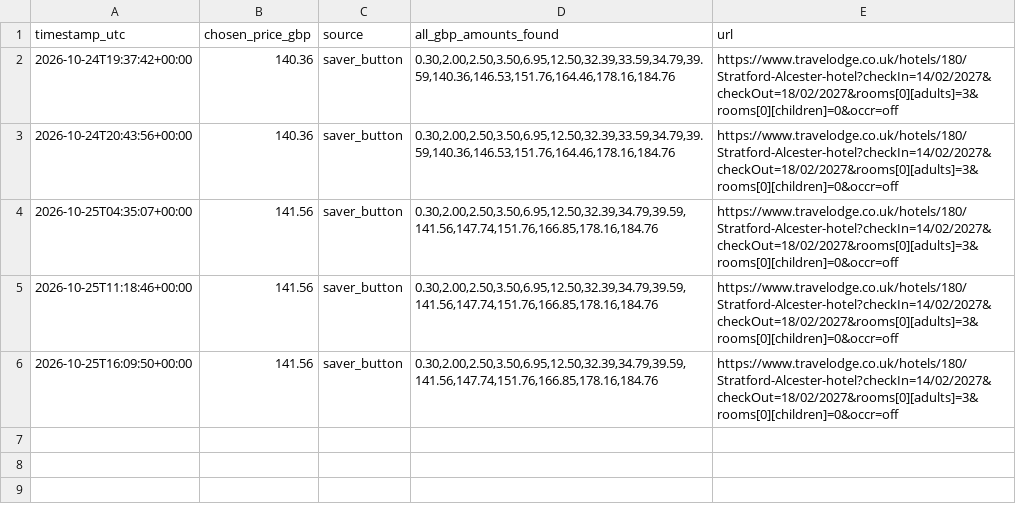
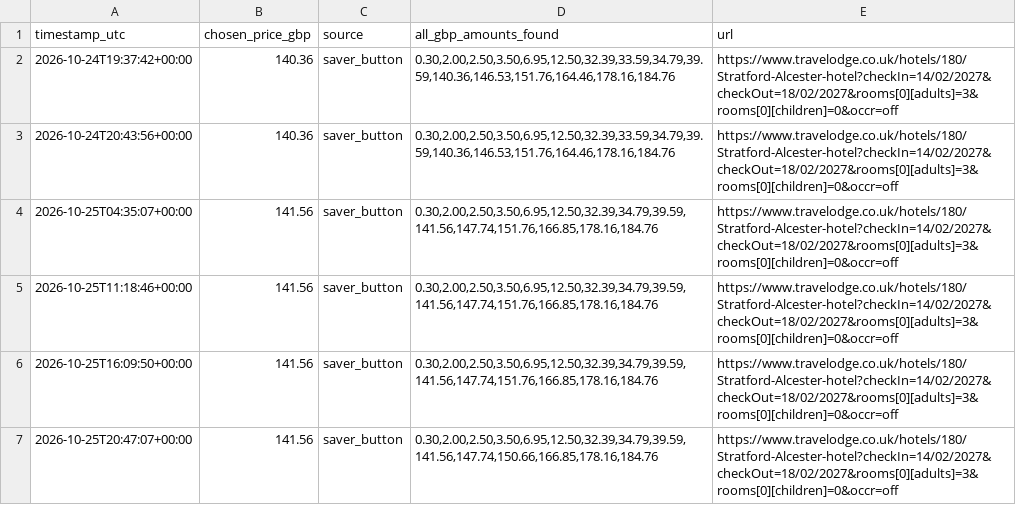
Before and after one commit to kosan9/hotel-price-monitor, a CSV file: history_travelodge_stratford_alcester_feb_14_18.csv, drawn as a sheet; the diff names each change by its address in the sheet, - before the commit and + after, or states it on an @@ line.

```diff
--- a/history_travelodge_stratford_alcester_feb_14_18.csv
+++ b/history_travelodge_stratford_alcester_feb_14_18.csv
+row 7: 2026-10-25T20:47:07+00:00 | 141.56 | saver_button | 0.30,2.00,2.50,3.50,6.95,12.50,32.39,34.79,39.59,141.56,147.74,150.66,166.85,178.16,184.76 | https://www.travelodge.co.uk/hotels/180/Stratford-Alcester-hotel?checkIn=14/02/2027&checkOut=18/02/2027&rooms[0][adults]=3&rooms[0][children]=0&occr=off
```
Also changed, not shown: history_travelodge_liverpool_john_lennon_airport_feb_14_18.csv, history_travelodge_london_chessington_tolworth_dec_26_31.csv, 3 other files.
